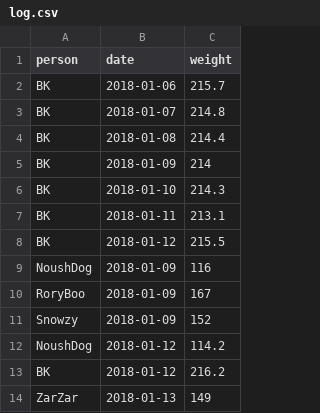
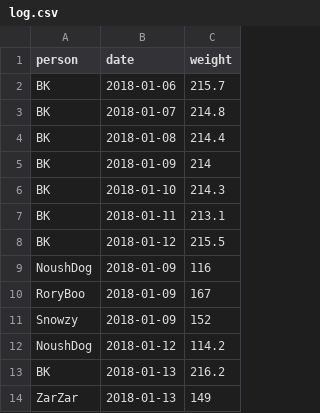
Before and after one commit to kburnham/biggest_loser, a CSV file: log.csv, drawn as a sheet.

```diff
--- a/log.csv
+++ b/log.csv
@@ -12,3 +12,3 @@ Snowzy,2018-01-09,152
 NoushDog,2018-01-12,114.2
-BK,2018-01-12,216.2
+BK,2018-01-13,216.2
 ZarZar,2018-01-13,149
```
Also changed, not shown: 1 other file.
